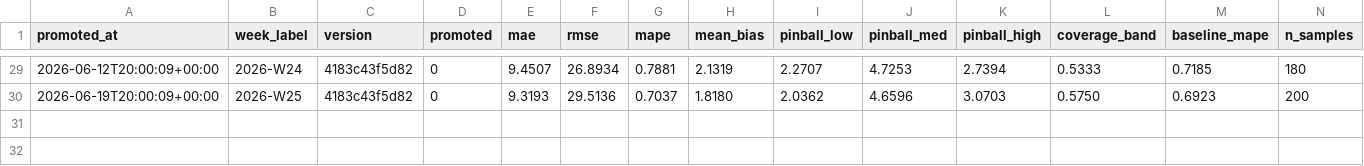
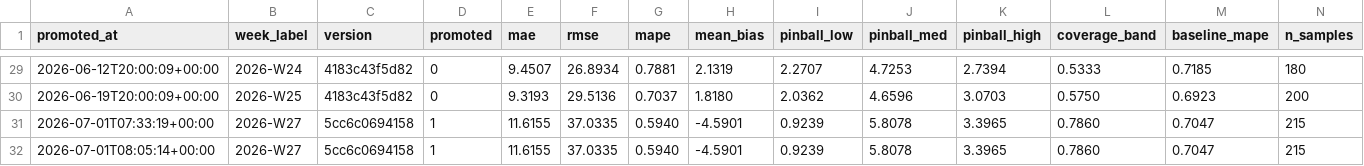
Before and after one commit to SKOHscripts/sumup_auto_report, a CSV file: stocks/models/history.csv, drawn as a sheet; only a part is shown, gaps mark what is left out; rows hold the shown columns only; the diff names each change by its address in the sheet, - before the commit and + after, or states it on an @@ line.

Commit message:
maj model tuning

```diff
--- a/stocks/models/history.csv
+++ b/stocks/models/history.csv
+row 31: 2026-07-01T07:33:19+00:00 | 2026-W27 | 5cc6c0694158 | 1 | 11.6155 | 37.0335 | 0.5940 | -4.5901 | 0.9239 | 5.8078 | 3.3965 | 0.7860 | 0.7047 | 215
+row 32: 2026-07-01T08:05:14+00:00 | 2026-W27 | 5cc6c0694158 | 1 | 11.6155 | 37.0335 | 0.5940 | -4.5901 | 0.9239 | 5.8078 | 3.3965 | 0.7860 | 0.7047 | 215
```
Also changed, not shown: 2 other files.
